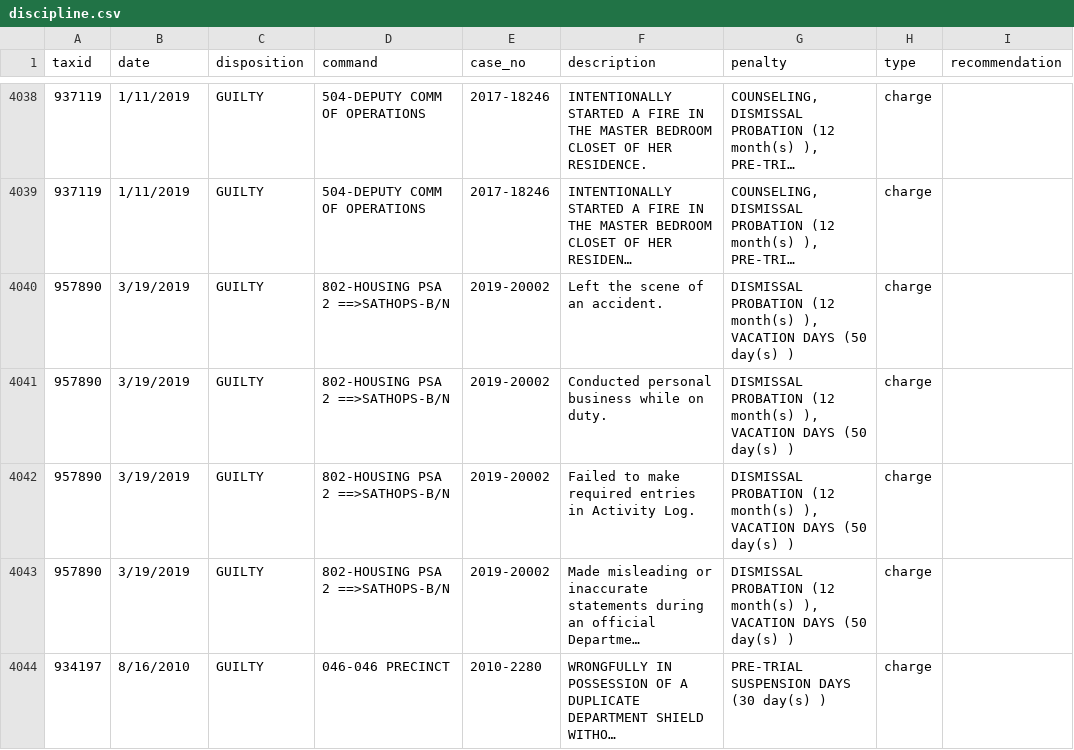
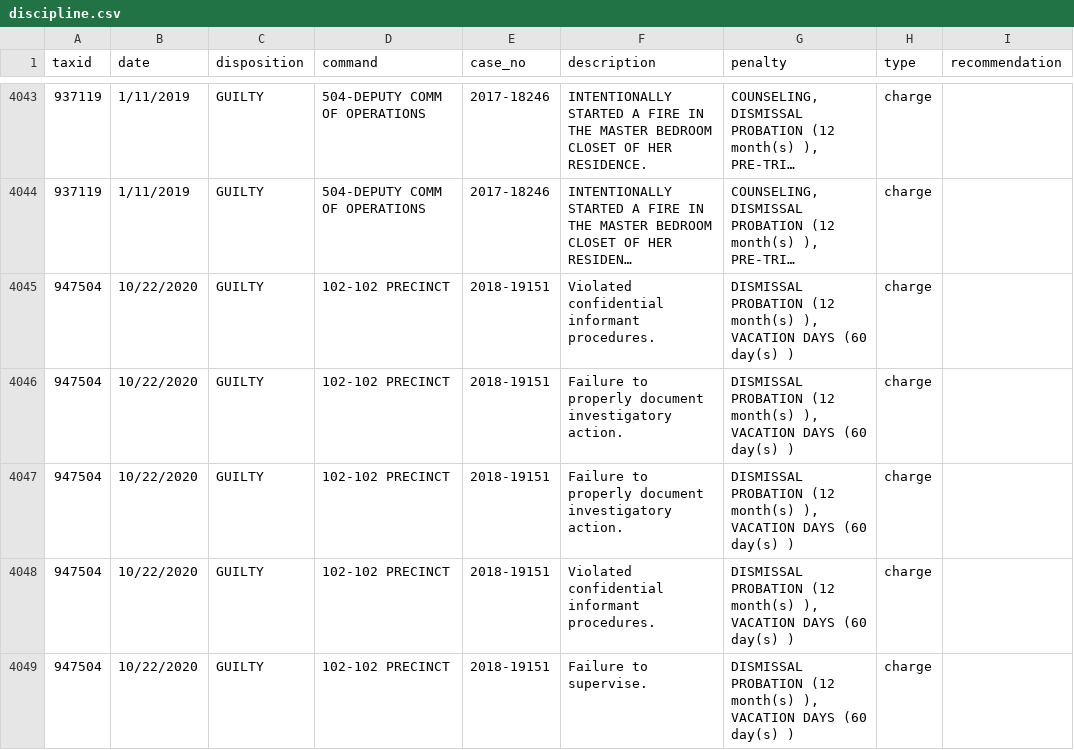
Before and after one commit to ryanwatkins/nypd-officer-profiles, a CSV file: discipline.csv, drawn as a sheet; only a part is shown, gaps mark what is left out; the shorter side is filled out with more unchanged rows; long unchanged cells end in …; the diff covers the shown part only; the diff names each change by its address in the sheet, - before the commit and + after, or states it on an @@ line.

```diff
--- a/discipline.csv
+++ b/discipline.csv
+row 4045: 947504 | 10/22/2020 | GUILTY | 102-102 PRECINCT | 2018-19151 | Violated confidential informant procedures. | DISMISSAL PROBATION (12 month(s) ), VACATION DAYS (60 day(s) ) | charge
+row 4046: 947504 | 10/22/2020 | GUILTY | 102-102 PRECINCT | 2018-19151 | Failure to properly document investigatory action. | DISMISSAL PROBATION (12 month(s) ), VACATION DAYS (60 day(s) ) | charge
+row 4047: 947504 | 10/22/2020 | GUILTY | 102-102 PRECINCT | 2018-19151 | Failure to properly document investigatory action. | DISMISSAL PROBATION (12 month(s) ), VACATION DAYS (60 day(s) ) | charge
+row 4048: 947504 | 10/22/2020 | GUILTY | 102-102 PRECINCT | 2018-19151 | Violated confidential informant procedures. | DISMISSAL PROBATION (12 month(s) ), VACATION DAYS (60 day(s) ) | charge
+row 4049: 947504 | 10/22/2020 | GUILTY | 102-102 PRECINCT | 2018-19151 | Failure to supervise. | DISMISSAL PROBATION (12 month(s) ), VACATION DAYS (60 day(s) ) | charge
```
Also changed, not shown: 12 added rows and 4 edited cells elsewhere in this file, 26 other files.
